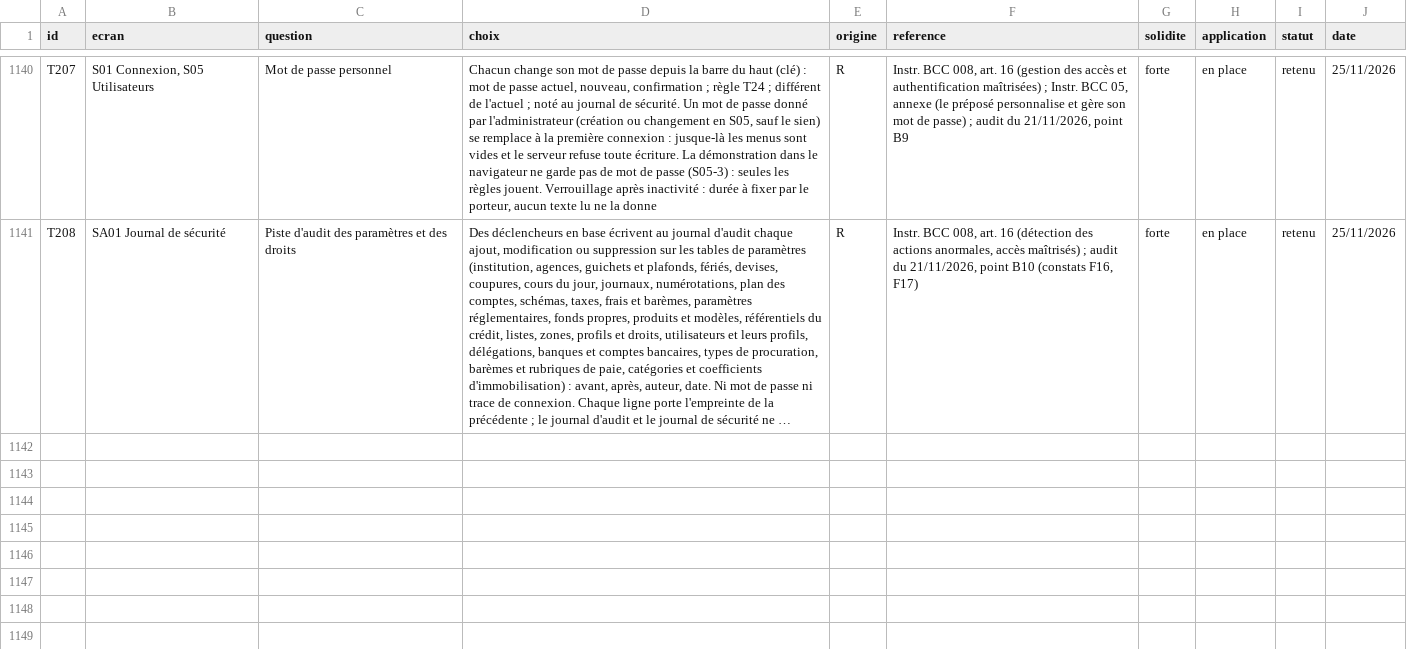
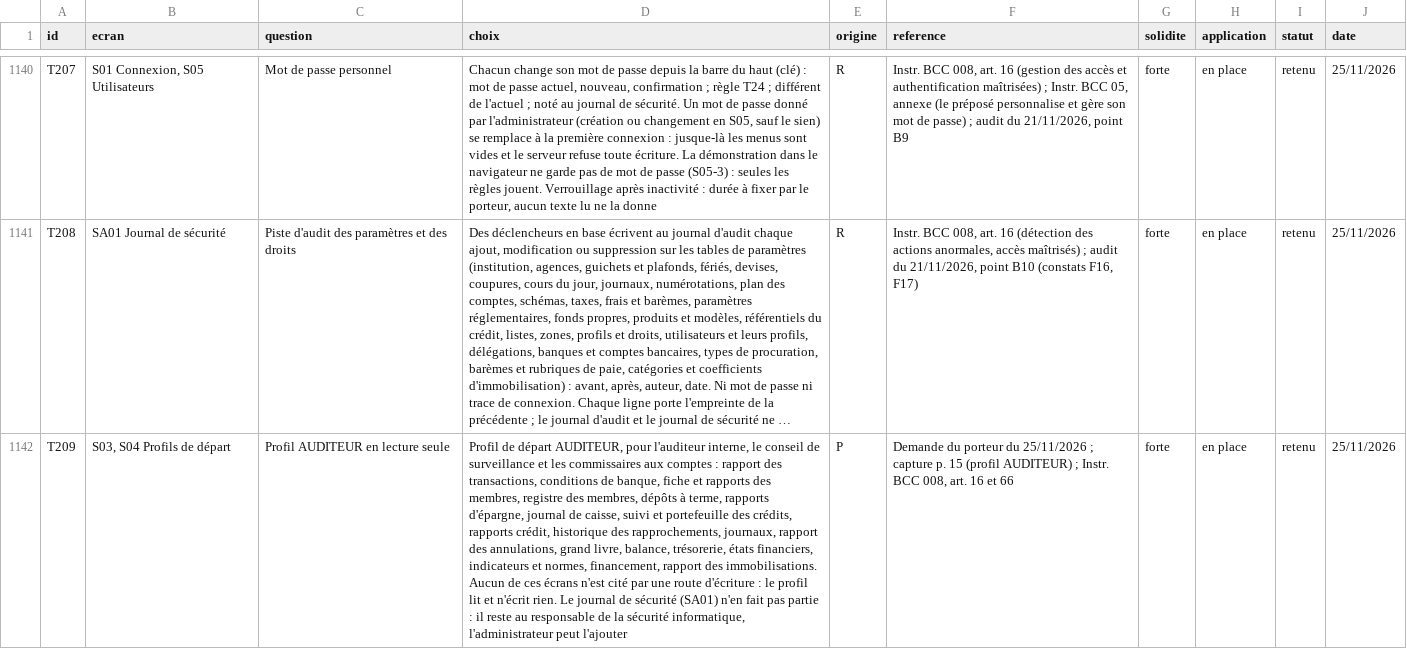
Before and after one commit to manatandu/Microfina-, a CSV file: replica/decisions.csv, drawn as a sheet; only a part is shown, gaps mark what is left out; long unchanged cells end in …; the diff names each change by its address in the sheet, - before the commit and + after, or states it on an @@ line.

```diff
--- a/replica/decisions.csv
+++ b/replica/decisions.csv
+row 1142: T209 | S03, S04 Profils de départ | Profil AUDITEUR en lecture seule | Profil de départ AUDITEUR, pour l'auditeur interne, le conseil de surveillance et les commissaires aux comptes : rapport des transactions, conditions de banque, fiche et rapports des membres, registre des membres, dépôts à terme, rapports d'épargne, journal de caisse, suivi et portefeuille des crédits, rapports crédit, historique des rapprochements, journaux, rapport des annulations, grand livre, balance, trésorerie, états financiers, indicateurs et normes, financement, rapport des immobilisations. Aucun de ces écrans n'est cité par une route d'écriture : le profil lit et n'écrit rien. Le journal de sécurité (SA01) n'en fait pas partie : il reste au responsable de la sécurité informatique, l'administrateur peut l'ajouter | P | Demande du porteur du 25/11/2026 ; capture p. 15 (profil AUDITEUR) ; Instr. BCC 008, art. 16 et 66 | forte | en place | retenu | 25/11/2026
```
Also changed, not shown: replica/allegement.csv, 14 other files.
